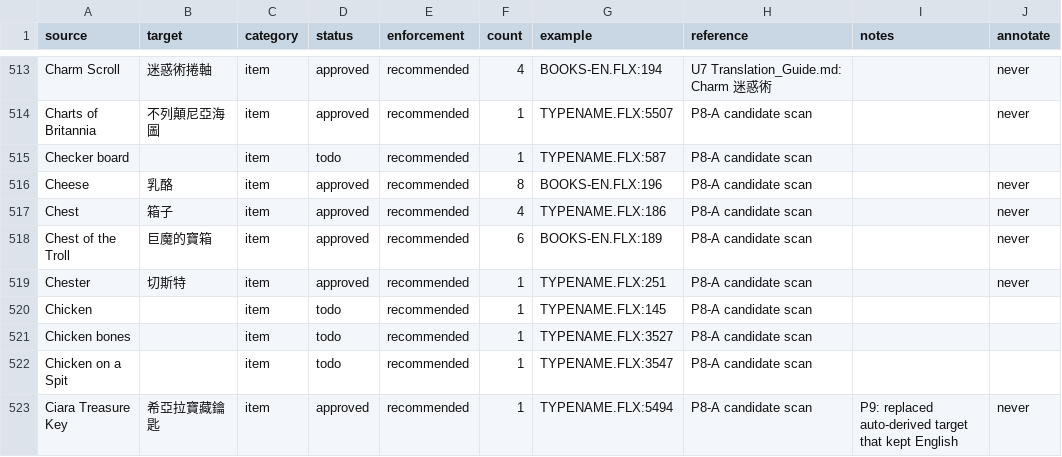
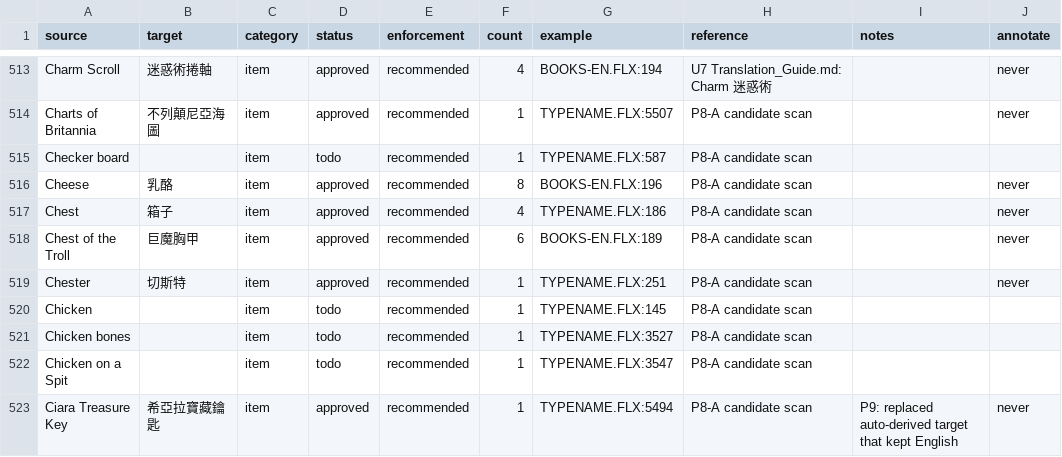
Before and after one commit to pmanyeh/Ultima-9-for-zh, a CSV file: translation/glossary/U9_TERMS.csv, drawn as a sheet; only a part is shown, gaps mark what is left out.

```diff
--- a/translation/glossary/U9_TERMS.csv
+++ b/translation/glossary/U9_TERMS.csv
@@ -517,3 +517,3 @@ Cheese,乳酪,item,approved,recommended,8,BOOKS-EN.FLX:196,P8-A candidate scan,,
 Chest,箱子,item,approved,recommended,4,TYPENAME.FLX:186,P8-A candidate scan,,never
-Chest of the Troll,巨魔的寶箱,item,approved,recommended,6,BOOKS-EN.FLX:189,P8-A candidate scan,,never
+Chest of the Troll,巨魔胸甲,item,approved,recommended,6,BOOKS-EN.FLX:189,P8-A candidate scan,,never
 Chester,切斯特,item,approved,recommended,1,TYPENAME.FLX:251,P8-A candidate scan,,never
```
Also changed, not shown: 2 other files.
